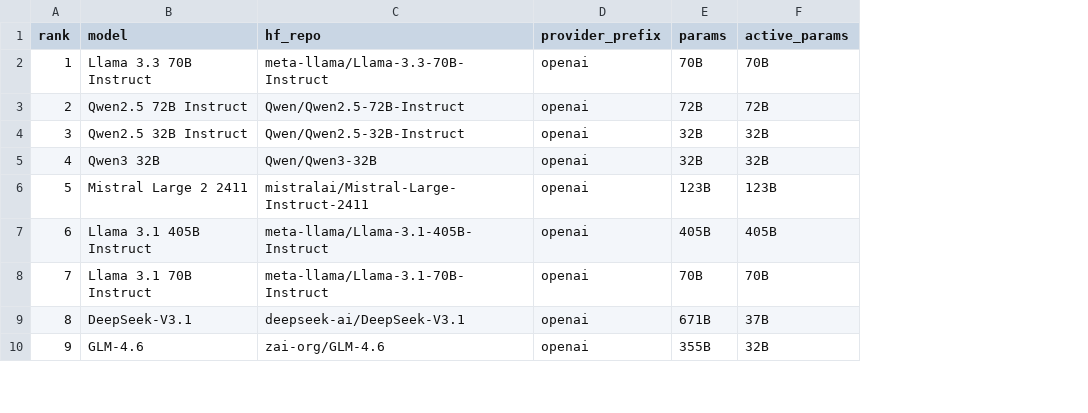
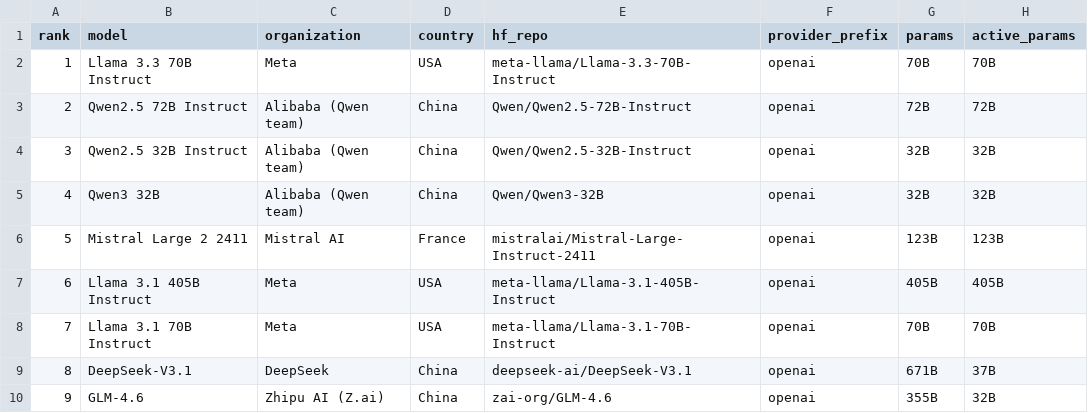
Before and after one commit to solacese/sam-open-weights-compatibility, a CSV file: models/index.csv, drawn as a sheet; only a part is shown; the diff names each change by its address in the sheet, - before the commit and + after, or states it on an @@ line.

Commit message:
Add organization and country of origin per model
- New organization + country columns in models/index.csv.
- Surface both in every generated model card (spec table).
- Add a 'Who makes these models' summary section to the README grouping the
  25 models by producing lab and country (US, China, France, Canada).

```diff
--- a/models/index.csv
+++ b/models/index.csv
+column C (organization), rows 2-10: Meta | Alibaba (Qwen team) | Alibaba (Qwen team) | Alibaba (Qwen team) | Mistral AI | Meta | Meta | DeepSeek | Zhipu AI (Z.ai)
+column D (country), rows 2-10: USA | China | China | China | France | USA | USA | China | China
```
Also changed, not shown: 27 other files.
